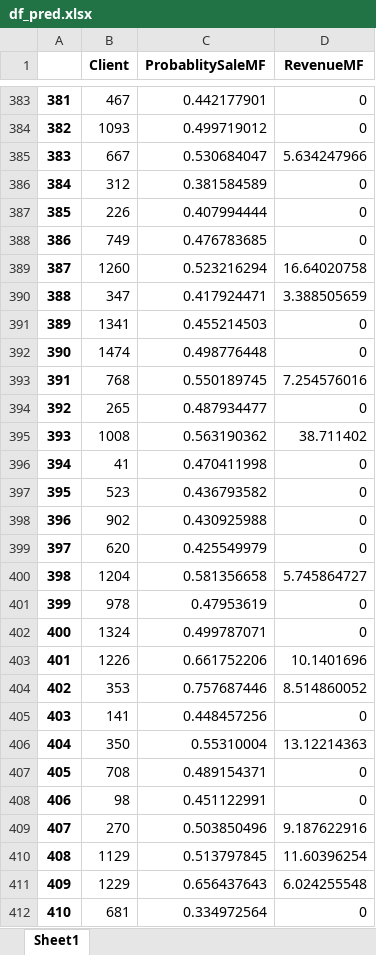
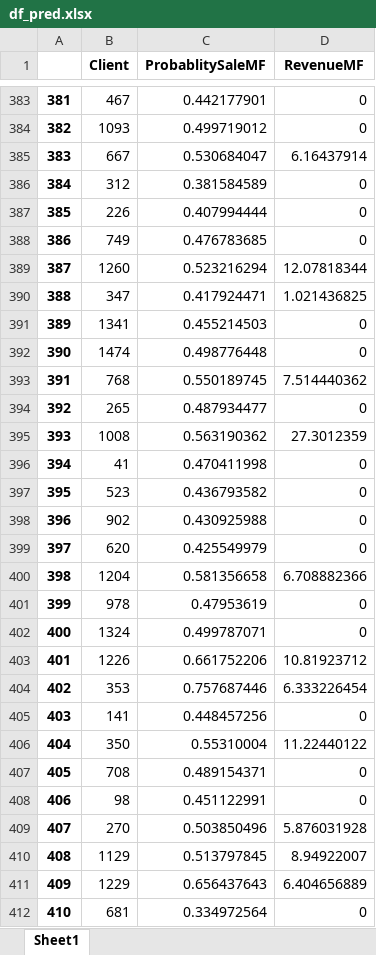
Before and after one commit to jl688/Propensity-model-for-Financial-products, an Excel workbook: MutualFund/Data/df_pred.xlsx, sheet Sheet1, drawn as a sheet; only a part is shown, gaps mark what is left out; values as stored, in another font and other column widths than the file's, no borders; the diff covers the shown part only; the diff names each change by its address in the sheet, - before the commit and + after, or states it on an @@ line.

```diff
--- a/MutualFund/Data/df_pred.xlsx (sheet Sheet1)
+++ b/MutualFund/Data/df_pred.xlsx (sheet Sheet1)
-D385 (RevenueMF): 5.634247966
+D385 (RevenueMF): 6.16437914
-D389 (RevenueMF): 16.64020758
+D389 (RevenueMF): 12.07818344
-D390 (RevenueMF): 3.388505659
+D390 (RevenueMF): 1.021436825
-D393 (RevenueMF): 7.254576016
+D393 (RevenueMF): 7.514440362
-D395 (RevenueMF): 38.711402
+D395 (RevenueMF): 27.3012359
-D400 (RevenueMF): 5.745864727
+D400 (RevenueMF): 6.708882366
-D403 (RevenueMF): 10.1401696
+D403 (RevenueMF): 10.81923712
-D404 (RevenueMF): 8.514860052
+D404 (RevenueMF): 6.333226454
-D406 (RevenueMF): 13.12214363
+D406 (RevenueMF): 11.22440122
-D409 (RevenueMF): 9.187622916
+D409 (RevenueMF): 5.876031928
-D410 (RevenueMF): 11.60396254
+D410 (RevenueMF): 8.94922007
-D411 (RevenueMF): 6.024255548
+D411 (RevenueMF): 6.404656889
```
Also changed, not shown: 209 edited cells elsewhere in this sheet, ConsumerLoan/Data/df_pred.xlsx, 10 other files.
